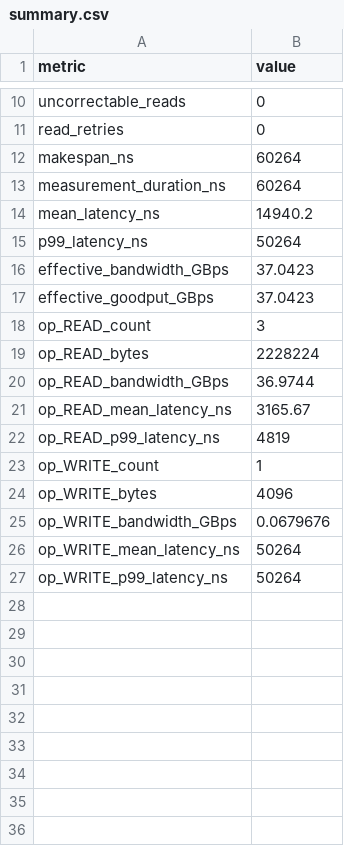
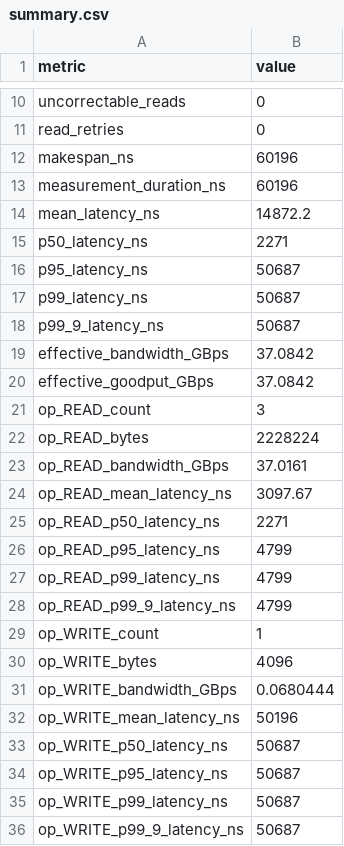
Before and after one commit to litao1991/hbfsim, a CSV file: results/flint_like/summary.csv, drawn as a sheet; only a part is shown, gaps mark what is left out.

```diff
--- a/results/flint_like/summary.csv
+++ b/results/flint_like/summary.csv
@@ -11,17 +11,26 @@ uncorrectable_reads,0
 read_retries,0
-makespan_ns,60264
-measurement_duration_ns,60264
-mean_latency_ns,14940.2
-p99_latency_ns,50264
-effective_bandwidth_GBps,37.0423
-effective_goodput_GBps,37.0423
+makespan_ns,60196
+measurement_duration_ns,60196
+mean_latency_ns,14872.2
+p50_latency_ns,2271
+p95_latency_ns,50687
+p99_latency_ns,50687
+p99_9_latency_ns,50687
+effective_bandwidth_GBps,37.0842
+effective_goodput_GBps,37.0842
 op_READ_count,3
 op_READ_bytes,2228224
-op_READ_bandwidth_GBps,36.9744
-op_READ_mean_latency_ns,3165.67
-op_READ_p99_latency_ns,4819
+op_READ_bandwidth_GBps,37.0161
+op_READ_mean_latency_ns,3097.67
+op_READ_p50_latency_ns,2271
+op_READ_p95_latency_ns,4799
+op_READ_p99_latency_ns,4799
+op_READ_p99_9_latency_ns,4799
 op_WRITE_count,1
 op_WRITE_bytes,4096
-op_WRITE_bandwidth_GBps,0.0679676
-op_WRITE_mean_latency_ns,50264
-op_WRITE_p99_latency_ns,50264
+op_WRITE_bandwidth_GBps,0.0680444
+op_WRITE_mean_latency_ns,50196
+op_WRITE_p50_latency_ns,50687
+op_WRITE_p95_latency_ns,50687
+op_WRITE_p99_latency_ns,50687
+op_WRITE_p99_9_latency_ns,50687
```
Also changed, not shown: results/flint_like/plane_utilization.csv, results/plane_utilization.csv, 53 other files.
